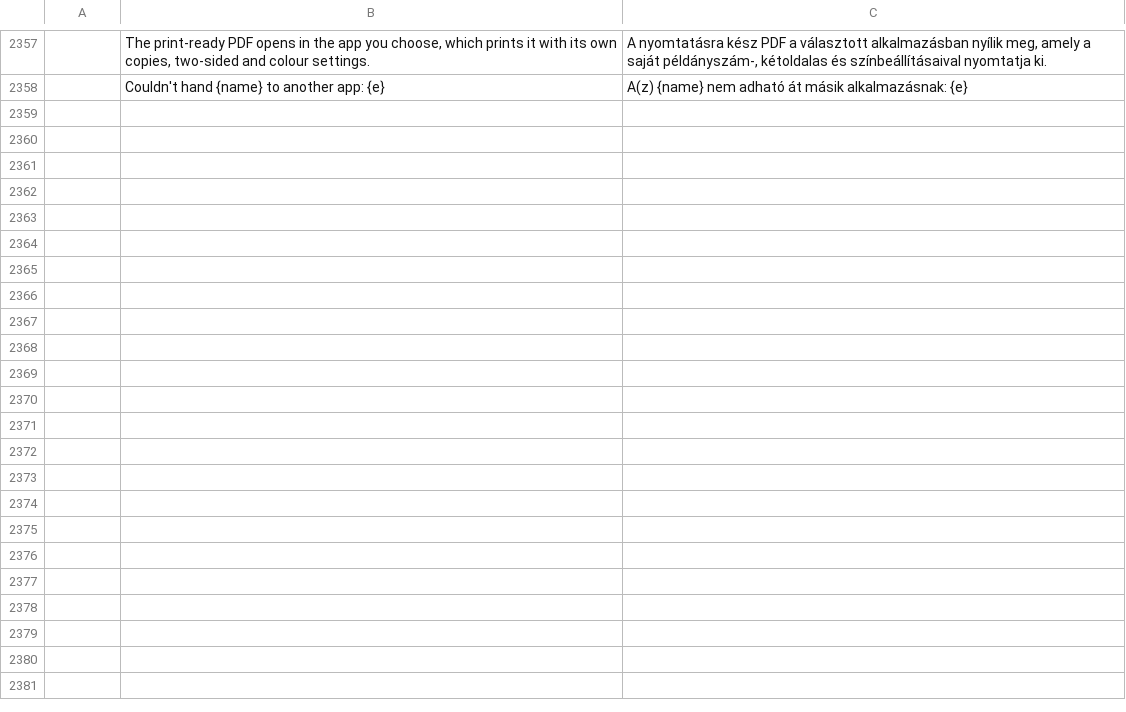
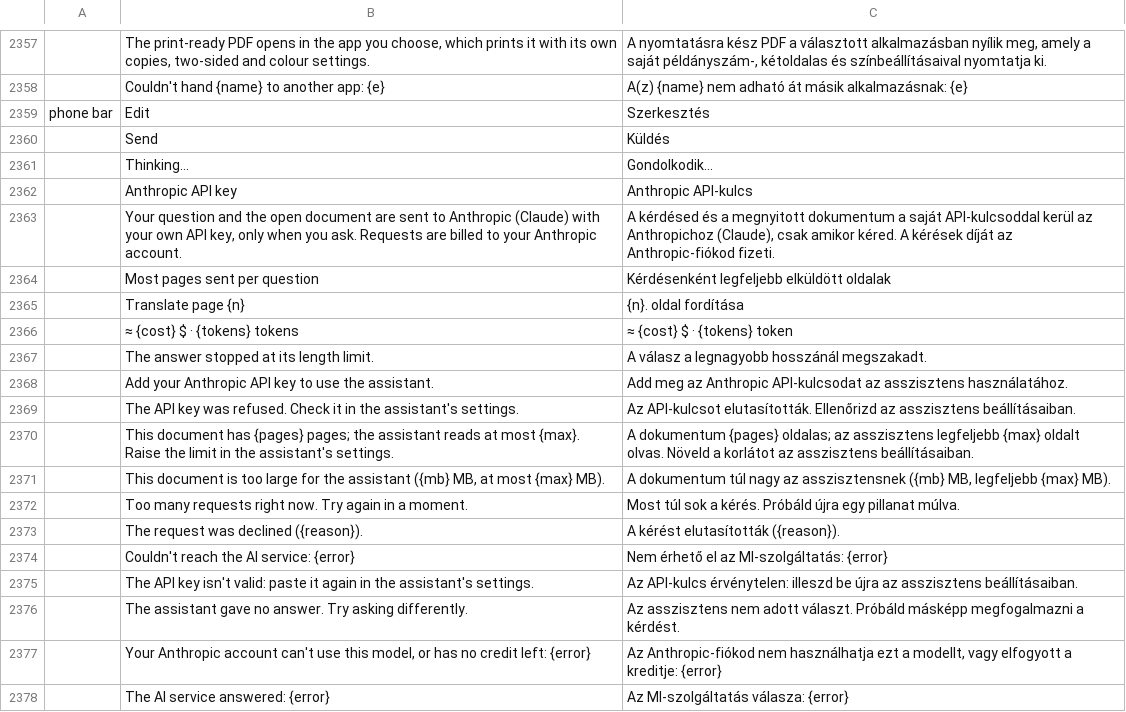
Before and after one commit to mesix971/pdfcraft, a TSV file: crates/ui-egui/src/i18n/hu.tsv, drawn as a sheet; only a part is shown, gaps mark what is left out; the diff covers the shown part only; the diff names each change by its address in the sheet, - before the commit and + after, or states it on an @@ line.

```diff
--- a/crates/ui-egui/src/i18n/hu.tsv
+++ b/crates/ui-egui/src/i18n/hu.tsv
+row 2359: phone bar | Edit | Szerkesztés
+row 2360:  | Send | Küldés
+row 2361:  | Thinking… | Gondolkodik…
+row 2362:  | Anthropic API key | Anthropic API-kulcs
+row 2363:  | Your question and the open document are sent to Anthropic (Claude) with your own API key, only when you ask. Requests are billed to your Anthropic account. | A kérdésed és a megnyitott dokumentum a saját API-kulcsoddal kerül az Anthropichoz (Claude), csak amikor kéred. A kérések díját az Anthropic-fiókod fizeti.
+row 2364:  | Most pages sent per question | Kérdésenként legfeljebb elküldött oldalak
+row 2365:  | Translate page {n} | {n}. oldal fordítása
+row 2366:  | ≈ {cost} $ · {tokens} tokens | ≈ {cost} $ · {tokens} token
+row 2367:  | The answer stopped at its length limit. | A válasz a legnagyobb hosszánál megszakadt.
+row 2368:  | Add your Anthropic API key to use the assistant. | Add meg az Anthropic API-kulcsodat az asszisztens használatához.
+row 2369:  | The API key was refused. Check it in the assistant's settings. | Az API-kulcsot elutasították. Ellenőrizd az asszisztens beállításaiban.
+row 2370:  | This document has {pages} pages; the assistant reads at most {max}. Raise the limit in the assistant's settings. | A dokumentum {pages} oldalas; az asszisztens legfeljebb {max} oldalt olvas. Növeld a korlátot az asszisztens beállításaiban.
+row 2371:  | This document is too large for the assistant ({mb} MB, at most {max} MB). | A dokumentum túl nagy az asszisztensnek ({mb} MB, legfeljebb {max} MB).
+row 2372:  | Too many requests right now. Try again in a moment. | Most túl sok a kérés. Próbáld újra egy pillanat múlva.
+row 2373:  | The request was declined ({reason}). | A kérést elutasították ({reason}).
+row 2374:  | Couldn't reach the AI service: {error} | Nem érhető el az MI-szolgáltatás: {error}
+row 2375:  | The API key isn't valid: paste it again in the assistant's settings. | Az API-kulcs érvénytelen: illeszd be újra az asszisztens beállításaiban.
+row 2376:  | The assistant gave no answer. Try asking differently. | Az asszisztens nem adott választ. Próbáld másképp megfogalmazni a kérdést.
+row 2377:  | Your Anthropic account can't use this model, or has no credit left: {error} | Az Anthropic-fiókod nem használhatja ezt a modellt, vagy elfogyott a kreditje: {error}
+row 2378:  | The AI service answered: {error} | Az MI-szolgáltatás válasza: {error}
```
Also changed, not shown: 58 added rows elsewhere in this file, crates/ui-egui/src/i18n/de.tsv, crates/ui-egui/src/i18n/es.tsv, 54 other files.
